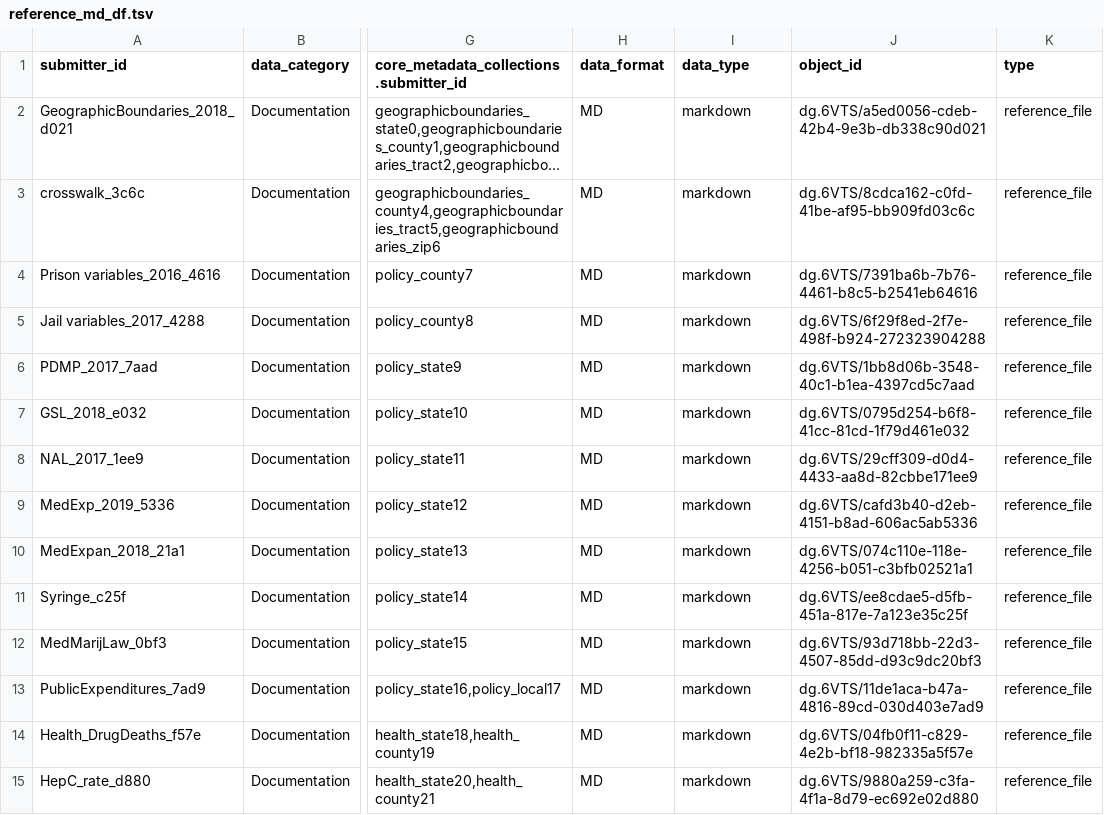
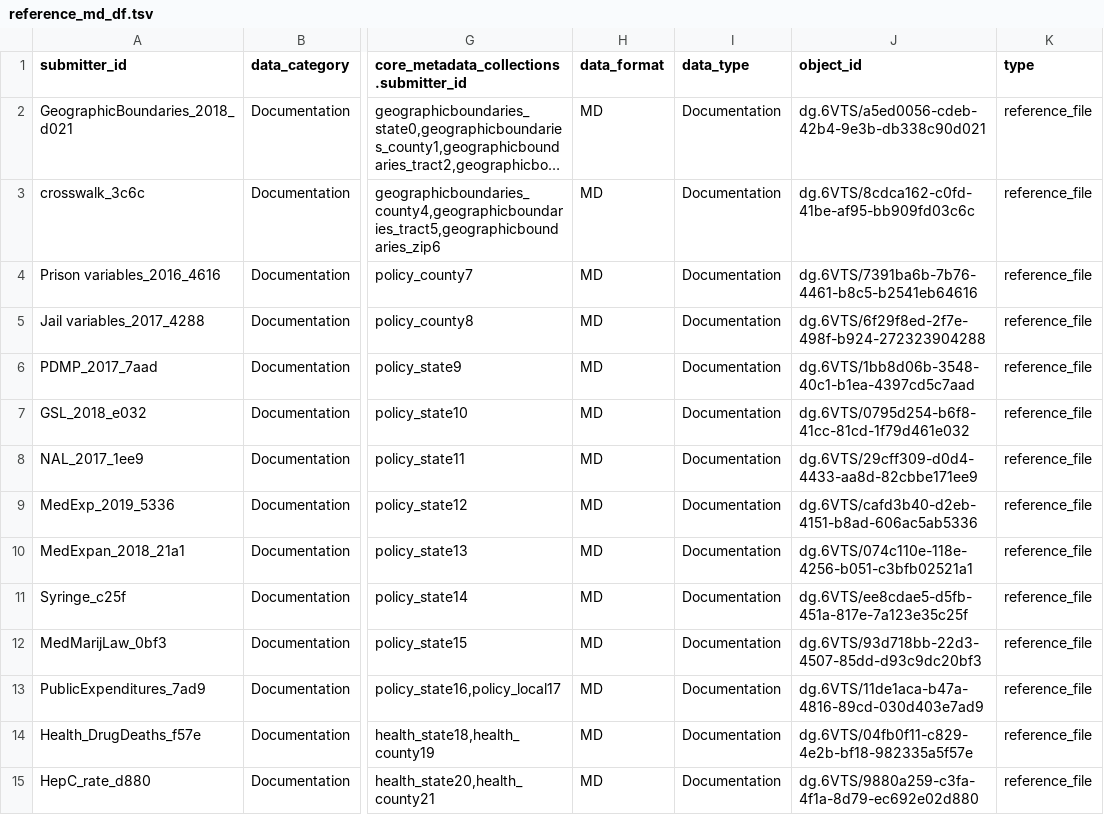
Before and after one commit to jcoin-maarc/oeps-jdc, a TSV file: metadata/reference_md_df.tsv, drawn as a sheet; only a part is shown, gaps mark what is left out; long unchanged cells end in …; the diff covers the shown part only; the diff names each change by its address in the sheet, - before the commit and + after, or states it on an @@ line.

Commit message:
added manual-curation dir and moved relevant files
moved files used to create manually curated variable mappings to emphasize that these were used with the goal of creating a comprehesnive manually curated variable list/description

```diff
--- a/metadata/reference_md_df.tsv
+++ b/metadata/reference_md_df.tsv
-I2:I15 (data_type): markdown
+I2:I15 (data_type): Documentation
```
Also changed, not shown: 27 edited cells elsewhere in this file, 7 other files.
